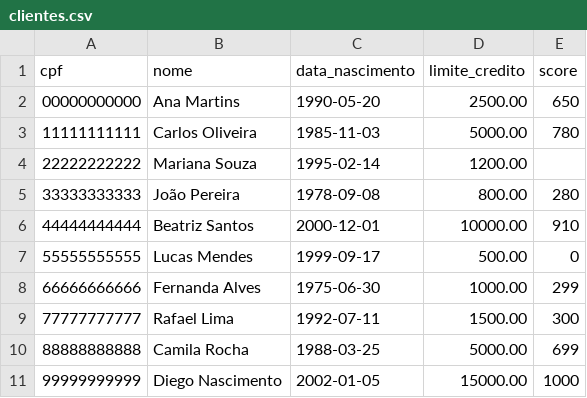
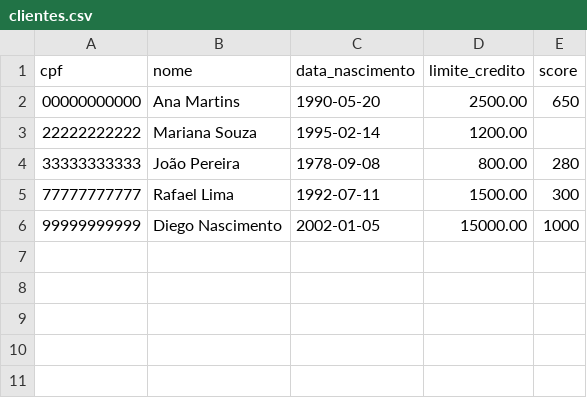
Before and after one commit to guisefe/banco-agil-agent, a CSV file: data/clientes.csv, drawn as a sheet.

Commit message:
data: focus customer demonstration fixtures

```diff
--- a/data/clientes.csv
+++ b/data/clientes.csv
@@ -2,10 +2,5 @@ cpf,nome,data_nascimento,limite_credito,score
 00000000000,Ana Martins,1990-05-20,2500.00,650
-11111111111,Carlos Oliveira,1985-11-03,5000.00,780
 22222222222,Mariana Souza,1995-02-14,1200.00,
 33333333333,João Pereira,1978-09-08,800.00,280
-44444444444,Beatriz Santos,2000-12-01,10000.00,910
-55555555555,Lucas Mendes,1999-09-17,500.00,0
-66666666666,Fernanda Alves,1975-06-30,1000.00,299
 77777777777,Rafael Lima,1992-07-11,1500.00,300
-88888888888,Camila Rocha,1988-03-25,5000.00,699
 99999999999,Diego Nascimento,2002-01-05,15000.00,1000
```
Also changed, not shown: 1 other file.
